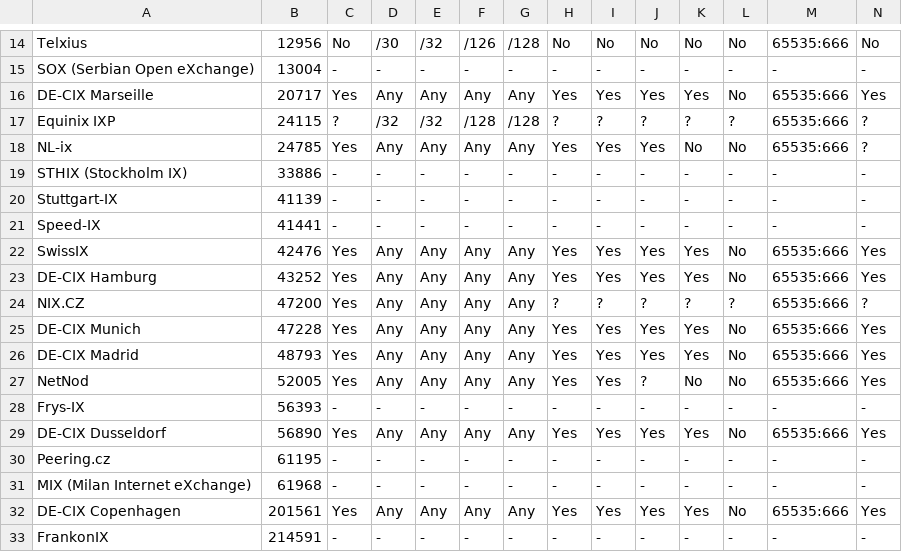
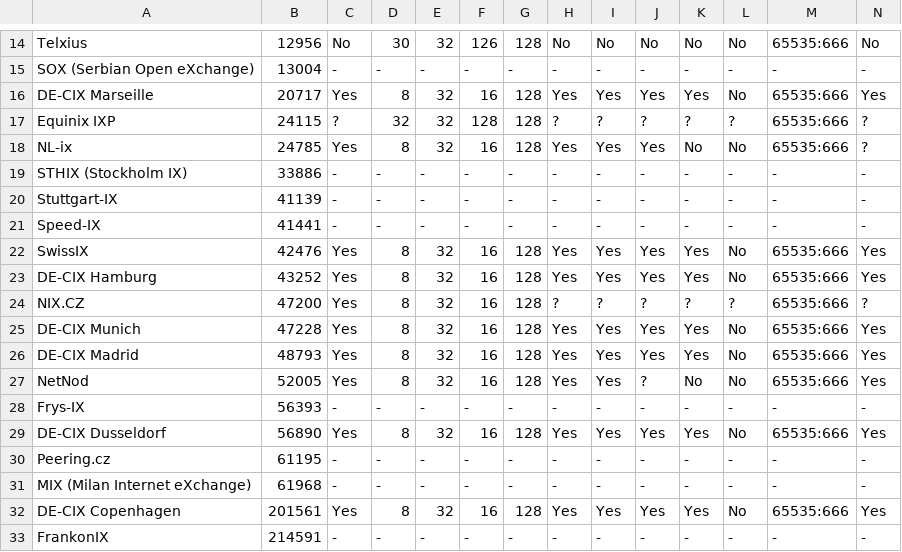
Before and after one commit to Remotely-Triggered-Black-Hole/rtbh, a CSV file: rtbh.csv, drawn as a sheet; only a part is shown, gaps mark what is left out; the diff covers the shown part only; the diff names each change by its address in the sheet, - before the commit and + after, or states it on an @@ line.

```diff
--- a/rtbh.csv
+++ b/rtbh.csv
-D14: /30
+D14: 30
-E14: /32
+E14: 32
-F14: /126
+F14: 126
-G14: /128
+G14: 128
-D16: Any
+D16: 8
-E16: Any
+E16: 32
-F16: Any
+F16: 16
-G16: Any
+G16: 128
-D17: /32
+D17: 32
-E17: /32
+E17: 32
-F17: /128
+F17: 128
-G17: /128
+G17: 128
-D18: Any
+D18: 8
-E18: Any
+E18: 32
-F18: Any
+F18: 16
-G18: Any
+G18: 128
-D22:D27: Any
+D22:D27: 8
-E22:E27: Any
+E22:E27: 32
-F22:F27: Any
+F22:F27: 16
-G22:G27: Any
+G22:G27: 128
-D29: Any
+D29: 8
-E29: Any
+E29: 32
-F29: Any
+F29: 16
-G29: Any
+G29: 128
-D32: Any
+D32: 8
-E32: Any
+E32: 32
-F32: Any
+F32: 16
-G32: Any
+G32: 128
```
Also changed, not shown: 36 edited cells elsewhere in this file, 2 other files.
